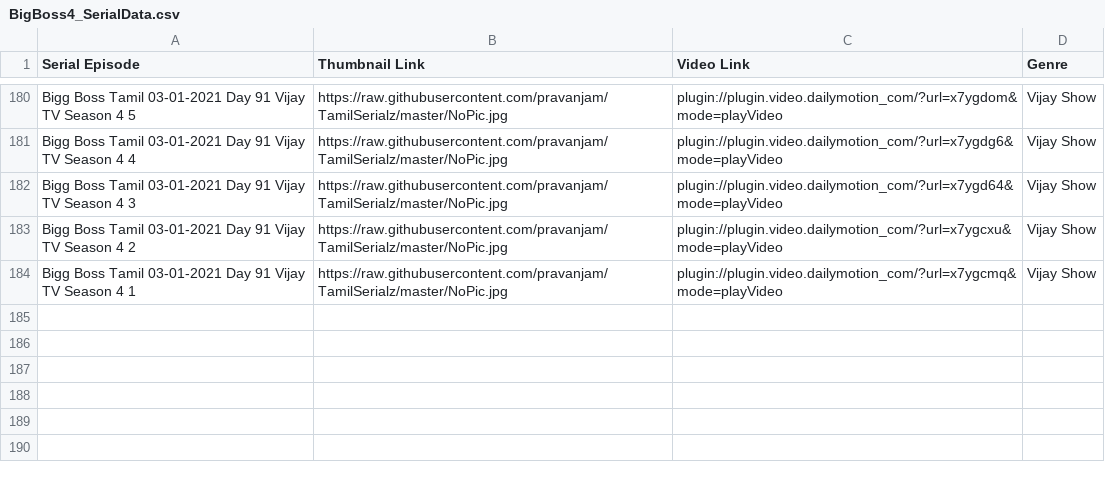
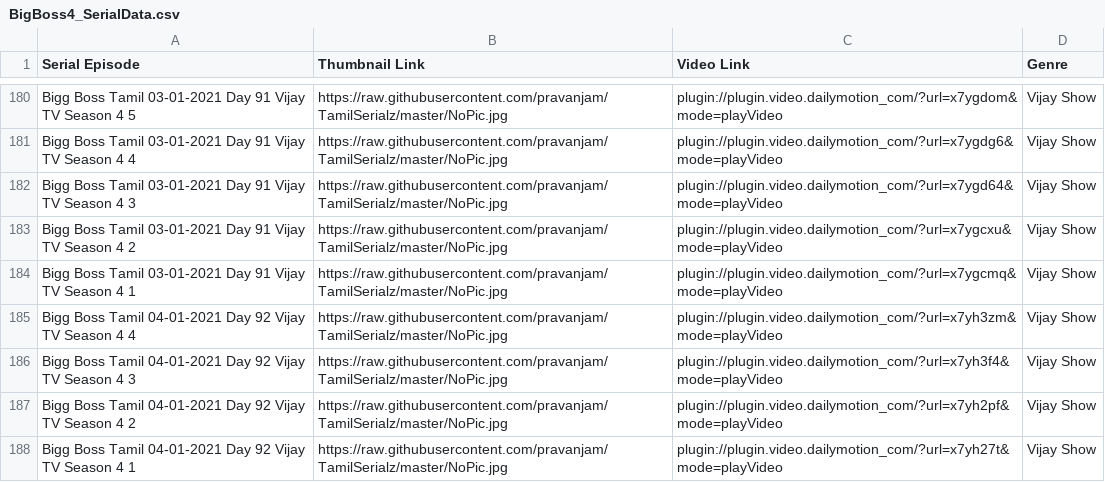
Before and after one commit to pravanjam/TamilSerialz, a CSV file: BigBoss4_SerialData.csv, drawn as a sheet; only a part is shown, gaps mark what is left out; the diff names each change by its address in the sheet, - before the commit and + after, or states it on an @@ line.

Commit message:
new BB4 episodes

```diff
--- a/BigBoss4_SerialData.csv
+++ b/BigBoss4_SerialData.csv
+row 185: Bigg Boss Tamil 04-01-2021 Day 92 Vijay TV Season 4 4 | https://raw.githubusercontent.com/pravanjam/TamilSerialz/master/NoPic.jpg | plugin://plugin.video.dailymotion_com/?url=x7yh3zm&mode=playVideo | Vijay Show
+row 186: Bigg Boss Tamil 04-01-2021 Day 92 Vijay TV Season 4 3 | https://raw.githubusercontent.com/pravanjam/TamilSerialz/master/NoPic.jpg | plugin://plugin.video.dailymotion_com/?url=x7yh3f4&mode=playVideo | Vijay Show
+row 187: Bigg Boss Tamil 04-01-2021 Day 92 Vijay TV Season 4 2 | https://raw.githubusercontent.com/pravanjam/TamilSerialz/master/NoPic.jpg | plugin://plugin.video.dailymotion_com/?url=x7yh2pf&mode=playVideo | Vijay Show
+row 188: Bigg Boss Tamil 04-01-2021 Day 92 Vijay TV Season 4 1 | https://raw.githubusercontent.com/pravanjam/TamilSerialz/master/NoPic.jpg | plugin://plugin.video.dailymotion_com/?url=x7yh27t&mode=playVideo | Vijay Show
```
